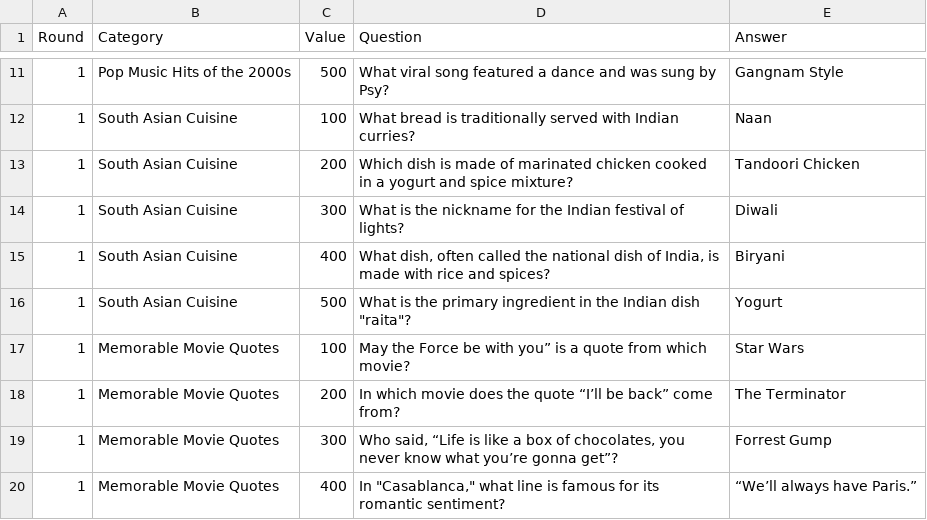
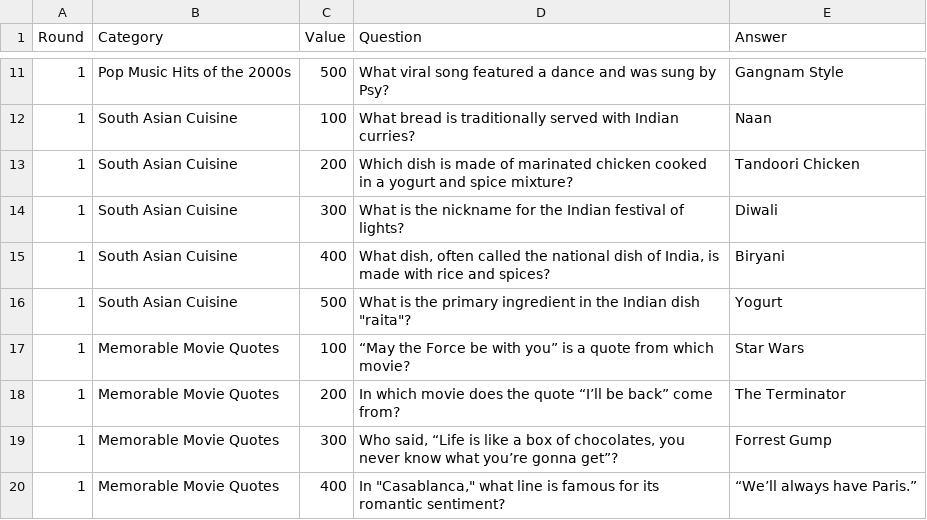
Before and after one commit to akhilshelly/lantastic-jeopardy, a CSV file: data/questions.csv, drawn as a sheet; only a part is shown, gaps mark what is left out.

```diff
--- a/data/questions.csv
+++ b/data/questions.csv
@@ -16,3 +16,3 @@ Round,Category,Value,Question,Answer
 1,"South Asian Cuisine",500,"What is the primary ingredient in the Indian dish ""raita""?","Yogurt"
-1,"Memorable Movie Quotes",100,"May the Force be with you” is a quote from which movie?","Star Wars"
+1,"Memorable Movie Quotes",100,"“May the Force be with you” is a quote from which movie?","Star Wars"
 1,"Memorable Movie Quotes",200,"In which movie does the quote “I’ll be back” come from?","The Terminator"
```
Also changed, not shown: 1 other file.
